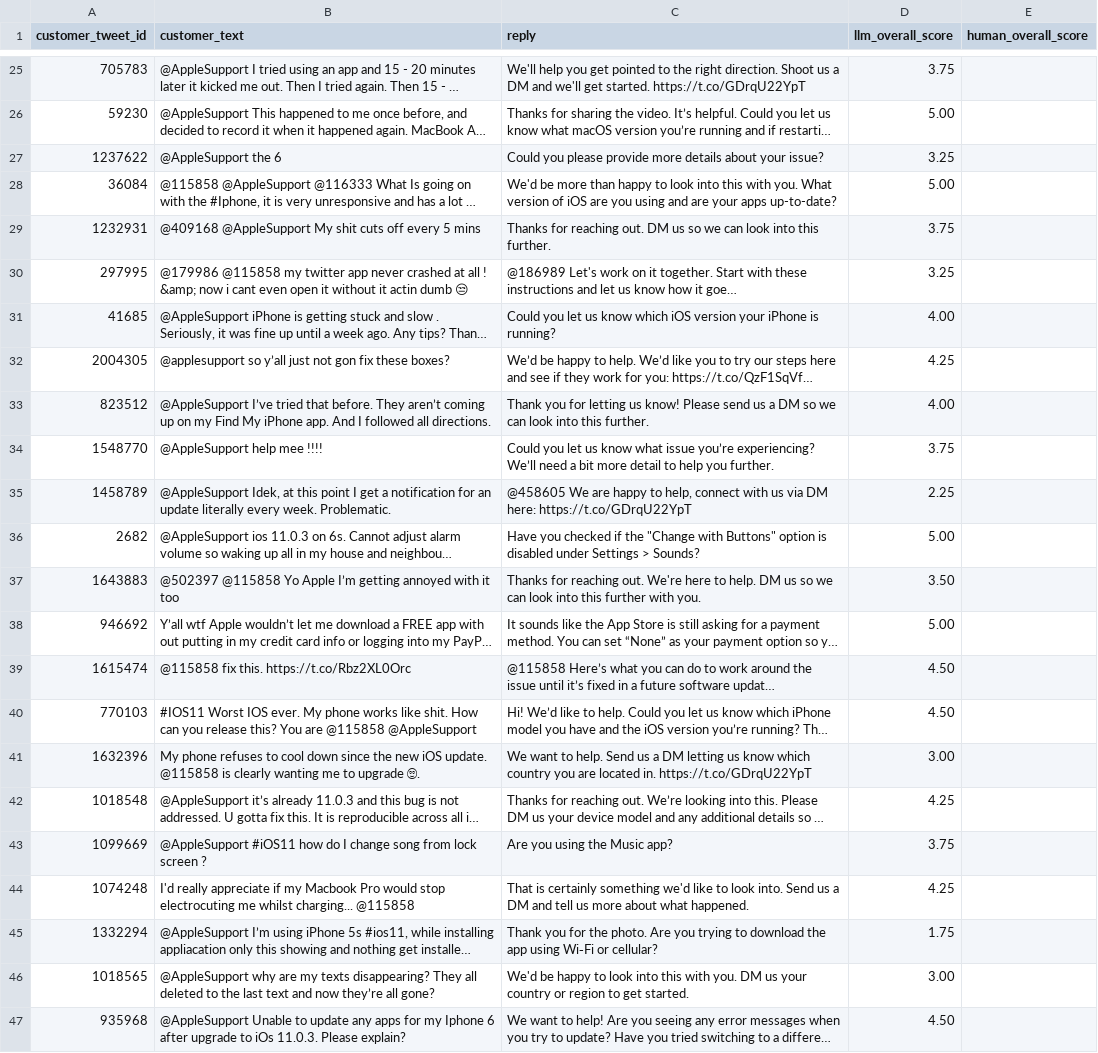
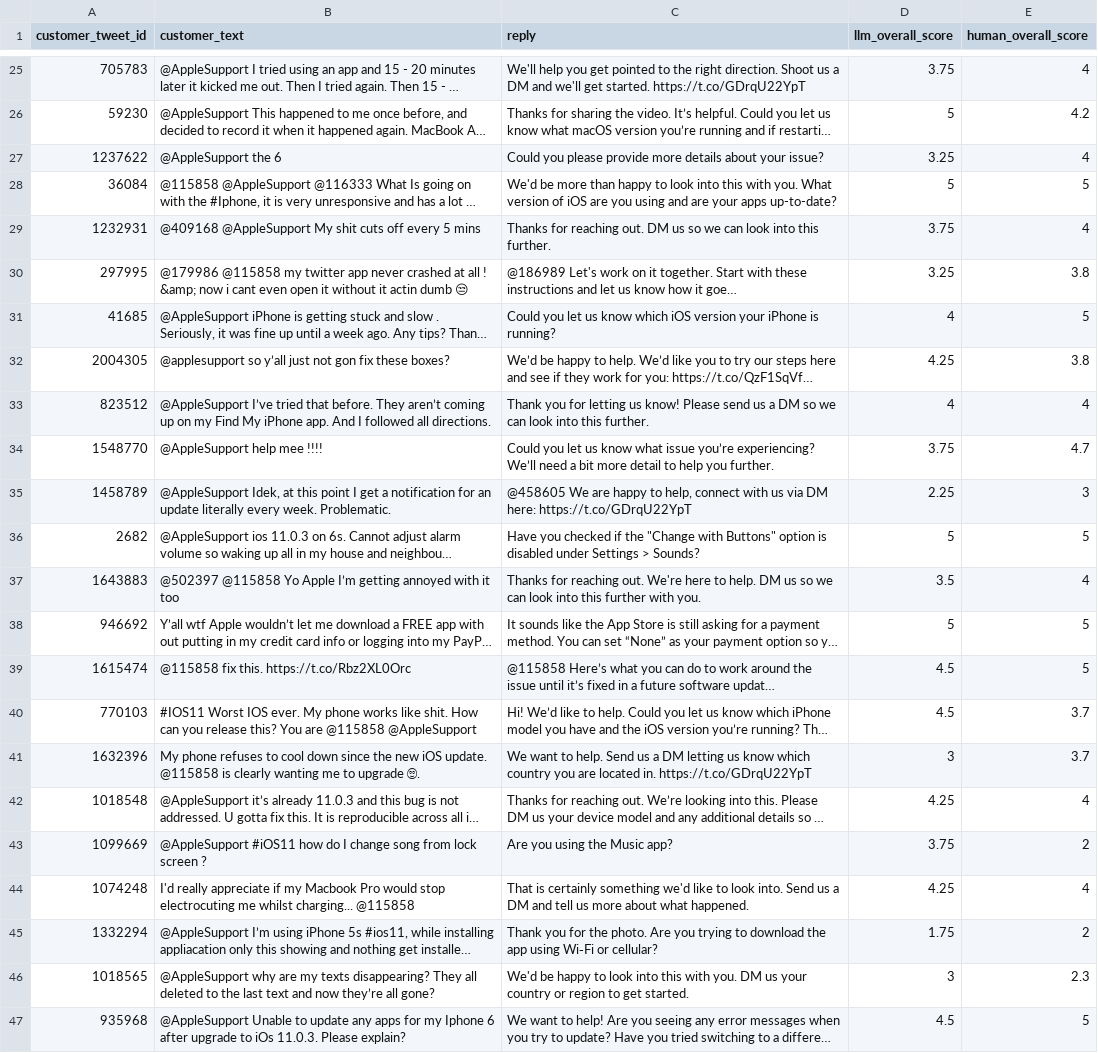
Before and after one commit to hari5827/support-agent, a CSV file: data/human_judge_sample.csv, drawn as a sheet; only a part is shown, gaps mark what is left out; long unchanged cells end in …; the diff covers the shown part only; the diff names each change by its address in the sheet, - before the commit and + after, or states it on an @@ line.

Commit message:
human & llm judgement agreement calculation

```diff
--- a/data/human_judge_sample.csv
+++ b/data/human_judge_sample.csv
-E25 (human_overall_score): (empty)
+E25 (human_overall_score): 4
-D26 (llm_overall_score): 5.00
+D26 (llm_overall_score): 5
-E26 (human_overall_score): (empty)
+E26 (human_overall_score): 4.2
-E27 (human_overall_score): (empty)
+E27 (human_overall_score): 4
-D28 (llm_overall_score): 5.00
+D28 (llm_overall_score): 5
-E28 (human_overall_score): (empty)
+E28 (human_overall_score): 5
-E29 (human_overall_score): (empty)
+E29 (human_overall_score): 4
-E30 (human_overall_score): (empty)
+E30 (human_overall_score): 3.8
-D31 (llm_overall_score): 4.00
+D31 (llm_overall_score): 4
-E31 (human_overall_score): (empty)
+E31 (human_overall_score): 5
-E32 (human_overall_score): (empty)
+E32 (human_overall_score): 3.8
-D33 (llm_overall_score): 4.00
+D33 (llm_overall_score): 4
-E33 (human_overall_score): (empty)
+E33 (human_overall_score): 4
-E34 (human_overall_score): (empty)
+E34 (human_overall_score): 4.7
-E35 (human_overall_score): (empty)
+E35 (human_overall_score): 3
-D36 (llm_overall_score): 5.00
+D36 (llm_overall_score): 5
-E36 (human_overall_score): (empty)
+E36 (human_overall_score): 5
-D37 (llm_overall_score): 3.50
+D37 (llm_overall_score): 3.5
-E37 (human_overall_score): (empty)
+E37 (human_overall_score): 4
-D38 (llm_overall_score): 5.00
+D38 (llm_overall_score): 5
-E38:E39 (human_overall_score): (empty)
+E38:E39 (human_overall_score): 5
-D39:D40 (llm_overall_score): 4.50
+D39:D40 (llm_overall_score): 4.5
-E40:E41 (human_overall_score): (empty)
+E40:E41 (human_overall_score): 3.7
-D41 (llm_overall_score): 3.00
+D41 (llm_overall_score): 3
-E42 (human_overall_score): (empty)
+E42 (human_overall_score): 4
-E43 (human_overall_score): (empty)
+E43 (human_overall_score): 2
-E44 (human_overall_score): (empty)
+E44 (human_overall_score): 4
-E45 (human_overall_score): (empty)
+E45 (human_overall_score): 2
-D46 (llm_overall_score): 3.00
+D46 (llm_overall_score): 3
-E46 (human_overall_score): (empty)
+E46 (human_overall_score): 2.3
-D47 (llm_overall_score): 4.50
+D47 (llm_overall_score): 4.5
-E47 (human_overall_score): (empty)
+E47 (human_overall_score): 5
```
Also changed, not shown: 140 edited cells elsewhere in this file, 1 other file.
